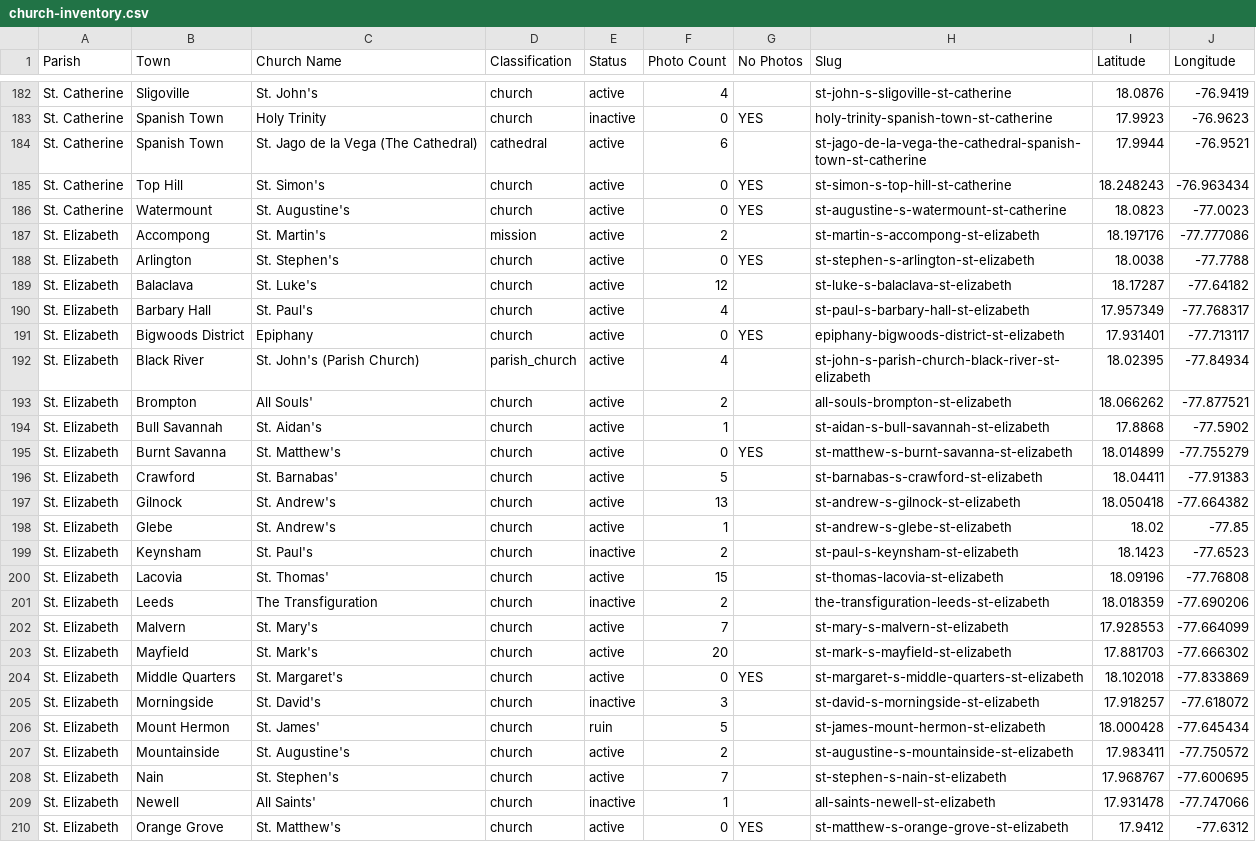
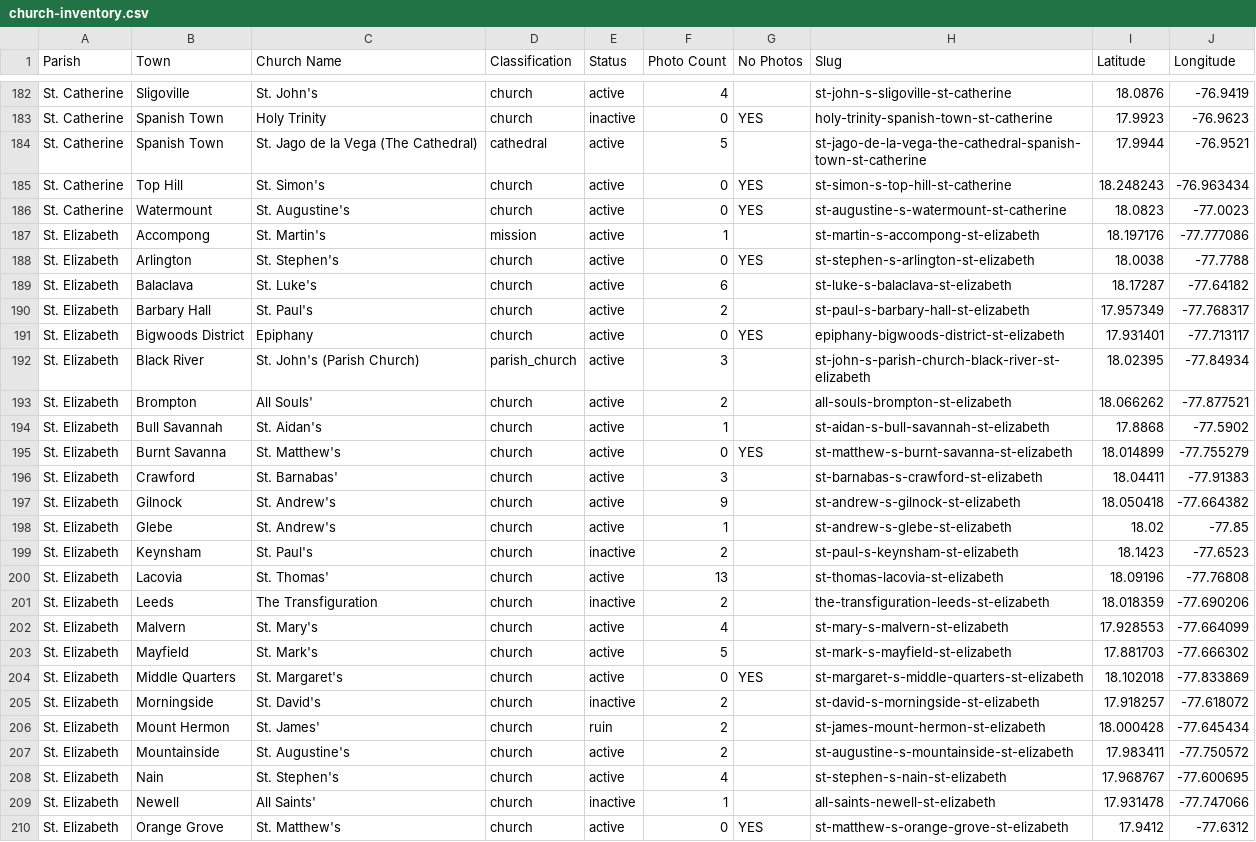
Before and after one commit to kwierenga/Anglican-Churches-in-Jamaica, a CSV file: church-inventory.csv, drawn as a sheet; only a part is shown, gaps mark what is left out; the diff covers the shown part only.

```diff
--- a/church-inventory.csv
+++ b/church-inventory.csv
@@ -183,11 +183,11 @@ St. Catherine,Sligoville,St. John's,church,active,4,,st-john-s-sligoville-st-cat
 St. Catherine,Spanish Town,Holy Trinity,church,inactive,0,YES,holy-trinity-spanish-town-st-catherine,17.9923,-76.9623
-St. Catherine,Spanish Town,St. Jago de la Vega (The Cathedral),cathedral,active,6,,st-jago-de-la-vega-the-cathedral-spanish-town-st-catherine,17.9944,-76.9521
+St. Catherine,Spanish Town,St. Jago de la Vega (The Cathedral),cathedral,active,5,,st-jago-de-la-vega-the-cathedral-spanish-town-st-catherine,17.9944,-76.9521
 St. Catherine,Top Hill,St. Simon's,church,active,0,YES,st-simon-s-top-hill-st-catherine,18.248243,-76.963434
 St. Catherine,Watermount,St. Augustine's,church,active,0,YES,st-augustine-s-watermount-st-catherine,18.0823,-77.0023
-St. Elizabeth,Accompong,St. Martin's,mission,active,2,,st-martin-s-accompong-st-elizabeth,18.197176,-77.777086
+St. Elizabeth,Accompong,St. Martin's,mission,active,1,,st-martin-s-accompong-st-elizabeth,18.197176,-77.777086
 St. Elizabeth,Arlington,St. Stephen's,church,active,0,YES,st-stephen-s-arlington-st-elizabeth,18.0038,-77.7788
-St. Elizabeth,Balaclava,St. Luke's,church,active,12,,st-luke-s-balaclava-st-elizabeth,18.17287,-77.64182
-St. Elizabeth,Barbary Hall,St. Paul's,church,active,4,,st-paul-s-barbary-hall-st-elizabeth,17.957349,-77.768317
+St. Elizabeth,Balaclava,St. Luke's,church,active,6,,st-luke-s-balaclava-st-elizabeth,18.17287,-77.64182
+St. Elizabeth,Barbary Hall,St. Paul's,church,active,2,,st-paul-s-barbary-hall-st-elizabeth,17.957349,-77.768317
 St. Elizabeth,Bigwoods District,Epiphany,church,active,0,YES,epiphany-bigwoods-district-st-elizabeth,17.931401,-77.713117
-St. Elizabeth,Black River,St. John's (Parish Church),parish_church,active,4,,st-john-s-parish-church-black-river-st-elizabeth,18.02395,-77.84934
+St. Elizabeth,Black River,St. John's (Parish Church),parish_church,active,3,,st-john-s-parish-church-black-river-st-elizabeth,18.02395,-77.84934
 St. Elizabeth,Brompton,All Souls',church,active,2,,all-souls-brompton-st-elizabeth,18.066262,-77.877521
@@ -195,15 +195,15 @@ St. Elizabeth,Bull Savannah,St. Aidan's,church,active,1,,st-aidan-s-bull-savanna
 St. Elizabeth,Burnt Savanna,St. Matthew's,church,active,0,YES,st-matthew-s-burnt-savanna-st-elizabeth,18.014899,-77.755279
-St. Elizabeth,Crawford,St. Barnabas',church,active,5,,st-barnabas-s-crawford-st-elizabeth,18.04411,-77.91383
-St. Elizabeth,Gilnock,St. Andrew's,church,active,13,,st-andrew-s-gilnock-st-elizabeth,18.050418,-77.664382
+St. Elizabeth,Crawford,St. Barnabas',church,active,3,,st-barnabas-s-crawford-st-elizabeth,18.04411,-77.91383
+St. Elizabeth,Gilnock,St. Andrew's,church,active,9,,st-andrew-s-gilnock-st-elizabeth,18.050418,-77.664382
 St. Elizabeth,Glebe,St. Andrew's,church,active,1,,st-andrew-s-glebe-st-elizabeth,18.02,-77.85
 St. Elizabeth,Keynsham,St. Paul's,church,inactive,2,,st-paul-s-keynsham-st-elizabeth,18.1423,-77.6523
-St. Elizabeth,Lacovia,St. Thomas',church,active,15,,st-thomas-lacovia-st-elizabeth,18.09196,-77.76808
+St. Elizabeth,Lacovia,St. Thomas',church,active,13,,st-thomas-lacovia-st-elizabeth,18.09196,-77.76808
 St. Elizabeth,Leeds,The Transfiguration,church,inactive,2,,the-transfiguration-leeds-st-elizabeth,18.018359,-77.690206
-St. Elizabeth,Malvern,St. Mary's,church,active,7,,st-mary-s-malvern-st-elizabeth,17.928553,-77.664099
-St. Elizabeth,Mayfield,St. Mark's,church,active,20,,st-mark-s-mayfield-st-elizabeth,17.881703,-77.666302
+St. Elizabeth,Malvern,St. Mary's,church,active,4,,st-mary-s-malvern-st-elizabeth,17.928553,-77.664099
+St. Elizabeth,Mayfield,St. Mark's,church,active,5,,st-mark-s-mayfield-st-elizabeth,17.881703,-77.666302
 St. Elizabeth,Middle Quarters,St. Margaret's,church,active,0,YES,st-margaret-s-middle-quarters-st-elizabeth,18.102018,-77.833869
-St. Elizabeth,Morningside,St. David's,church,inactive,3,,st-david-s-morningside-st-elizabeth,17.918257,-77.618072
-St. Elizabeth,Mount Hermon,St. James',church,ruin,5,,st-james-mount-hermon-st-elizabeth,18.000428,-77.645434
+St. Elizabeth,Morningside,St. David's,church,inactive,2,,st-david-s-morningside-st-elizabeth,17.918257,-77.618072
+St. Elizabeth,Mount Hermon,St. James',church,ruin,2,,st-james-mount-hermon-st-elizabeth,18.000428,-77.645434
 St. Elizabeth,Mountainside,St. Augustine's,church,active,2,,st-augustine-s-mountainside-st-elizabeth,17.983411,-77.750572
-St. Elizabeth,Nain,St. Stephen's,church,active,7,,st-stephen-s-nain-st-elizabeth,17.968767,-77.600695
+St. Elizabeth,Nain,St. Stephen's,church,active,4,,st-stephen-s-nain-st-elizabeth,17.968767,-77.600695
 St. Elizabeth,Newell,All Saints',church,inactive,1,,all-saints-newell-st-elizabeth,17.931478,-77.747066
```
Also changed, not shown: 51 edited cells elsewhere in this file, data/churches.csv, 1 other file.
